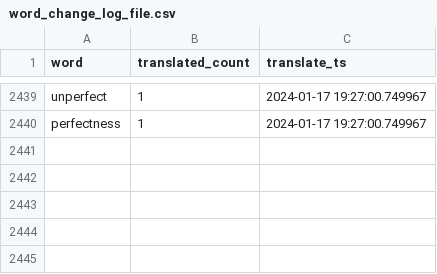
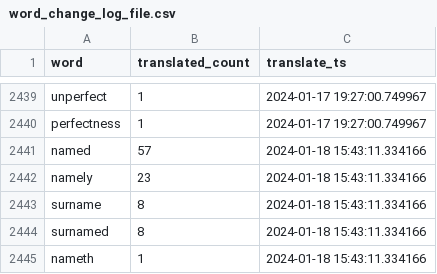
Before and after one commit to TraxData313/KJV-BG-translation, a CSV file: logs/word_change_log_file.csv, drawn as a sheet; only a part is shown, gaps mark what is left out.

```diff
--- a/logs/word_change_log_file.csv
+++ b/logs/word_change_log_file.csv
@@ -2440 +2440,6 @@ unperfect,1,2024-01-17 19:27:00.749967
 perfectness,1,2024-01-17 19:27:00.749967
+named,57,2024-01-18 15:43:11.334166
+namely,23,2024-01-18 15:43:11.334166
+surname,8,2024-01-18 15:43:11.334166
+surnamed,8,2024-01-18 15:43:11.334166
+nameth,1,2024-01-18 15:43:11.334166
```
Also changed, not shown: 6 other files.
